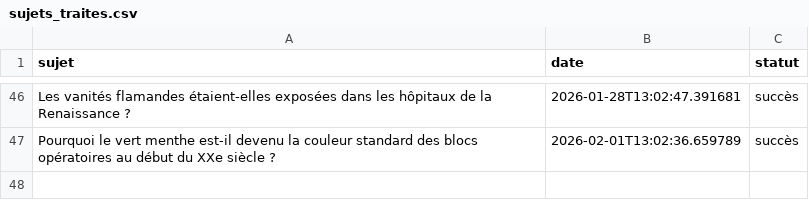
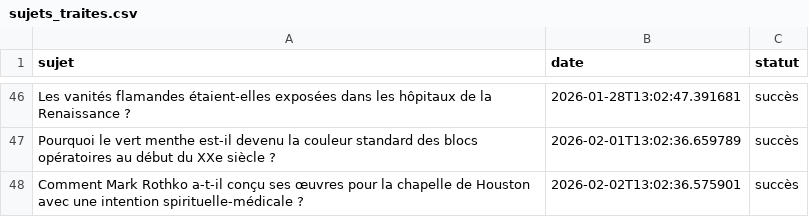
Before and after one commit to Metalosmose21/Cabinet-m-dical-1-, a CSV file: sujets_traites.csv, drawn as a sheet; only a part is shown, gaps mark what is left out; the diff names each change by its address in the sheet, - before the commit and + after, or states it on an @@ line.

```diff
--- a/sujets_traites.csv
+++ b/sujets_traites.csv
+row 48: Comment Mark Rothko a-t-il conçu ses œuvres pour la chapelle de Houston avec une intention spirituelle-médicale ? | 2026-02-02T13:02:36.575901 | succès
```
Also changed, not shown: sujets.csv.
